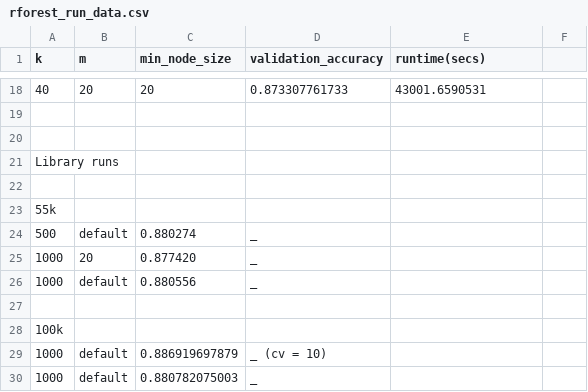
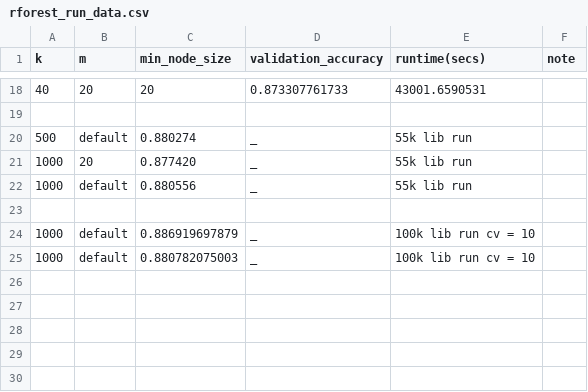
Before and after one commit to foundjem/COMP551-Fall2016-Project2, a CSV file: rforest_run_data.csv, drawn as a sheet; only a part is shown, gaps mark what is left out; removed rows and columns are numbered as before the commit, all else as after; the diff names each change by its address in the sheet, - before the commit and + after, or states it on an @@ line.

Commit message:
Beautify csv

```diff
--- a/rforest_run_data.csv
+++ b/rforest_run_data.csv
-F1: (empty)
+F1: note
+row 20: 500 | default | 0.880274 | _ | 55k lib run
+row 21: 1000 | 20 | 0.877420 | _ | 55k lib run
+row 22: 1000 | default | 0.880556 | _ | 55k lib run
-row 21: Library runs
-row 22: (empty)
-row 23: 55k
-row 24: 500 | default | 0.880274 | _
-row 25: 1000 | 20 | 0.877420 | _
-row 26: 1000 | default | 0.880556 | _
-row 27: (empty)
-row 28: 100k
-D24 (validation_accuracy): _ (cv = 10)
+D24 (validation_accuracy): _
-E24:E25 (runtime(secs)): (empty)
+E24:E25 (runtime(secs)): 100k lib run cv = 10
```
